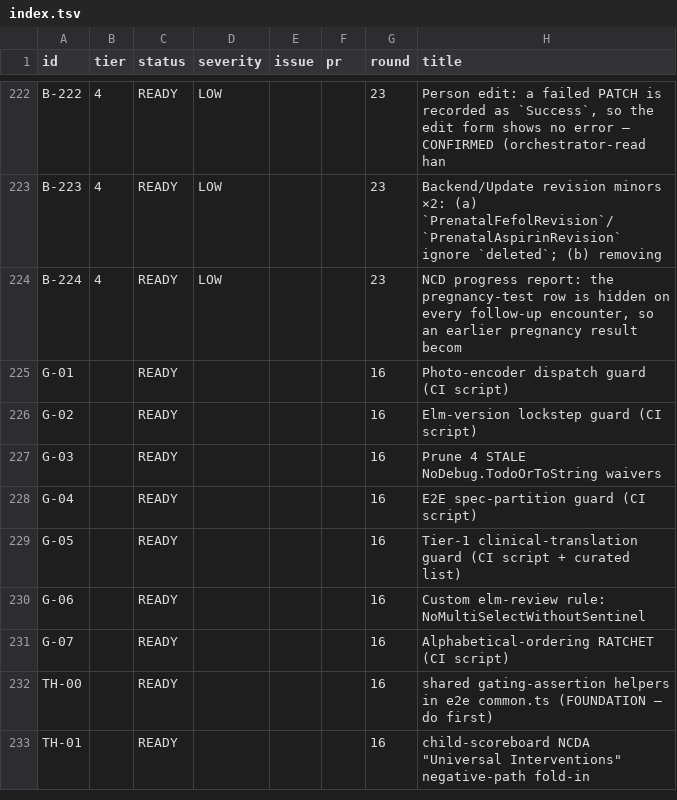
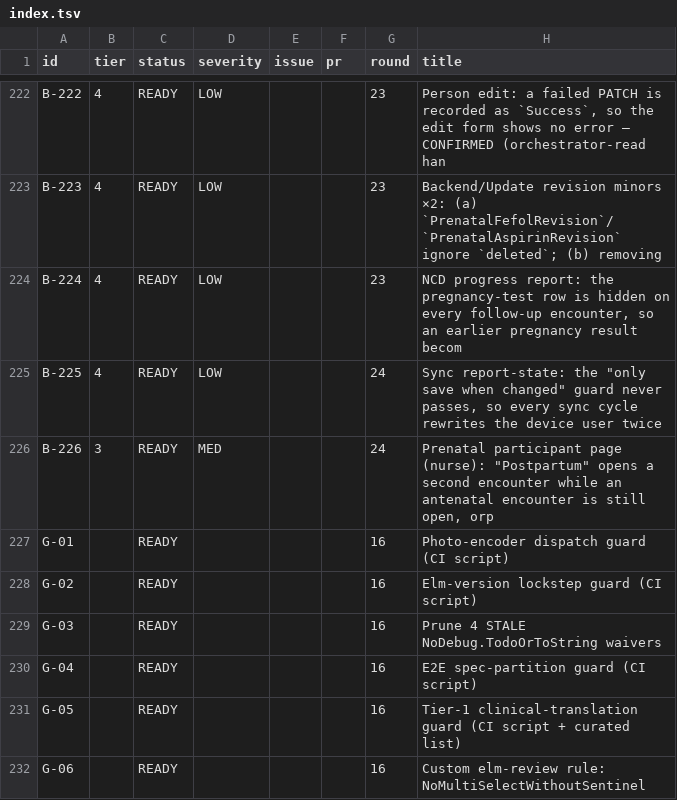
Before and after one commit to TIP-Global-Health/eheza-app, a TSV file: .claude/backlog/index.tsv, drawn as a sheet; only a part is shown, gaps mark what is left out; the shorter side is filled out with more unchanged rows.

```diff
--- a/.claude/backlog/index.tsv
+++ b/.claude/backlog/index.tsv
@@ -224,2 +224,4 @@ B-223	4	READY	LOW			23	Backend/Update revision minors ×2: (a) `PrenatalFefolRev
 B-224	4	READY	LOW			23	NCD progress report: the pregnancy-test row is hidden on every follow-up encounter, so an earlier pregnancy result becom
+B-225	4	READY	LOW			24	Sync report-state: the "only save when changed" guard never passes, so every sync cycle rewrites the device user twice
+B-226	3	READY	MED			24	Prenatal participant page (nurse): "Postpartum" opens a second encounter while an antenatal encounter is still open, orp
 G-01		READY				16	Photo-encoder dispatch guard (CI script)
```
Also changed, not shown: 4 other files.
